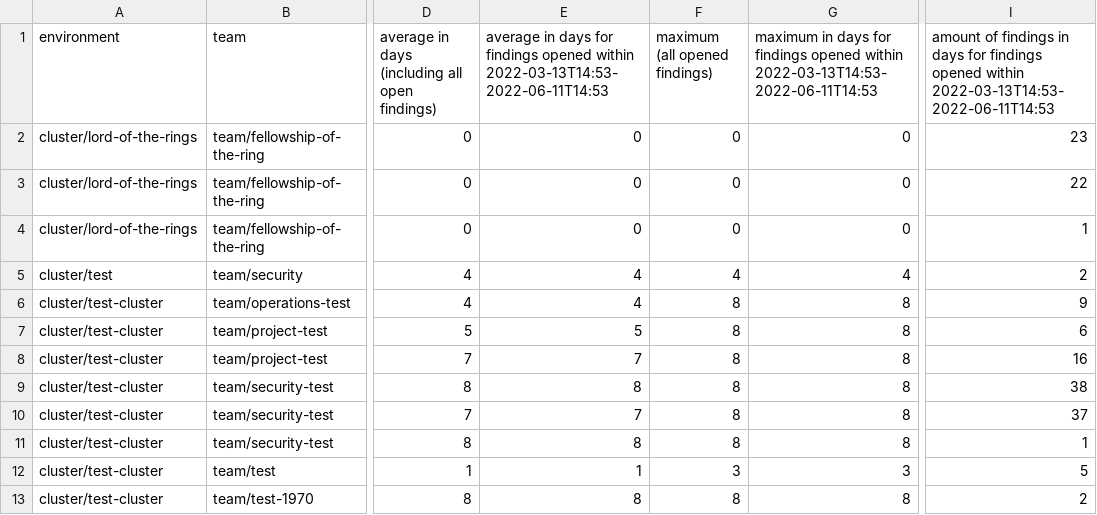
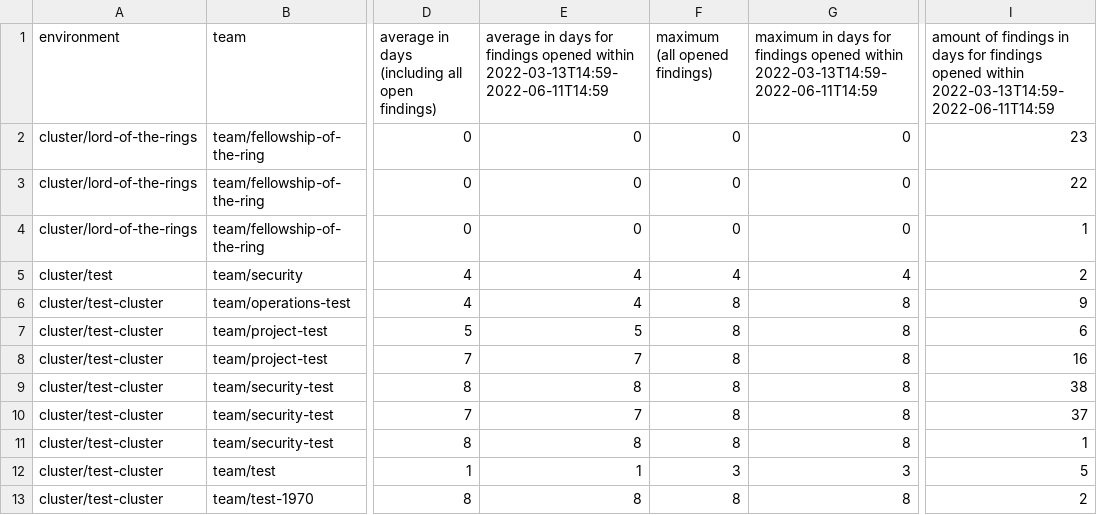
Before and after one commit to pagel-pro/cluster-image-scanner-all-results, a CSV file: 20220611/team-response-statistics.csv, drawn as a sheet; only a part is shown, gaps mark what is left out; the diff names each change by its address in the sheet, - before the commit and + after, or states it on an @@ line.

Commit message:
add response statistics

```diff
--- a/20220611/team-response-statistics.csv
+++ b/20220611/team-response-statistics.csv
-E1: …opened within 2022-03-13T14:53-2022-06-11T14:53
+E1: …opened within 2022-03-13T14:59-2022-06-11T14:59
-G1: …opened within 2022-03-13T14:53-2022-06-11T14:53
+G1: …opened within 2022-03-13T14:59-2022-06-11T14:59
-I1: …opened within 2022-03-13T14:53-2022-06-11T14:53
+I1: …opened within 2022-03-13T14:59-2022-06-11T14:59
```
